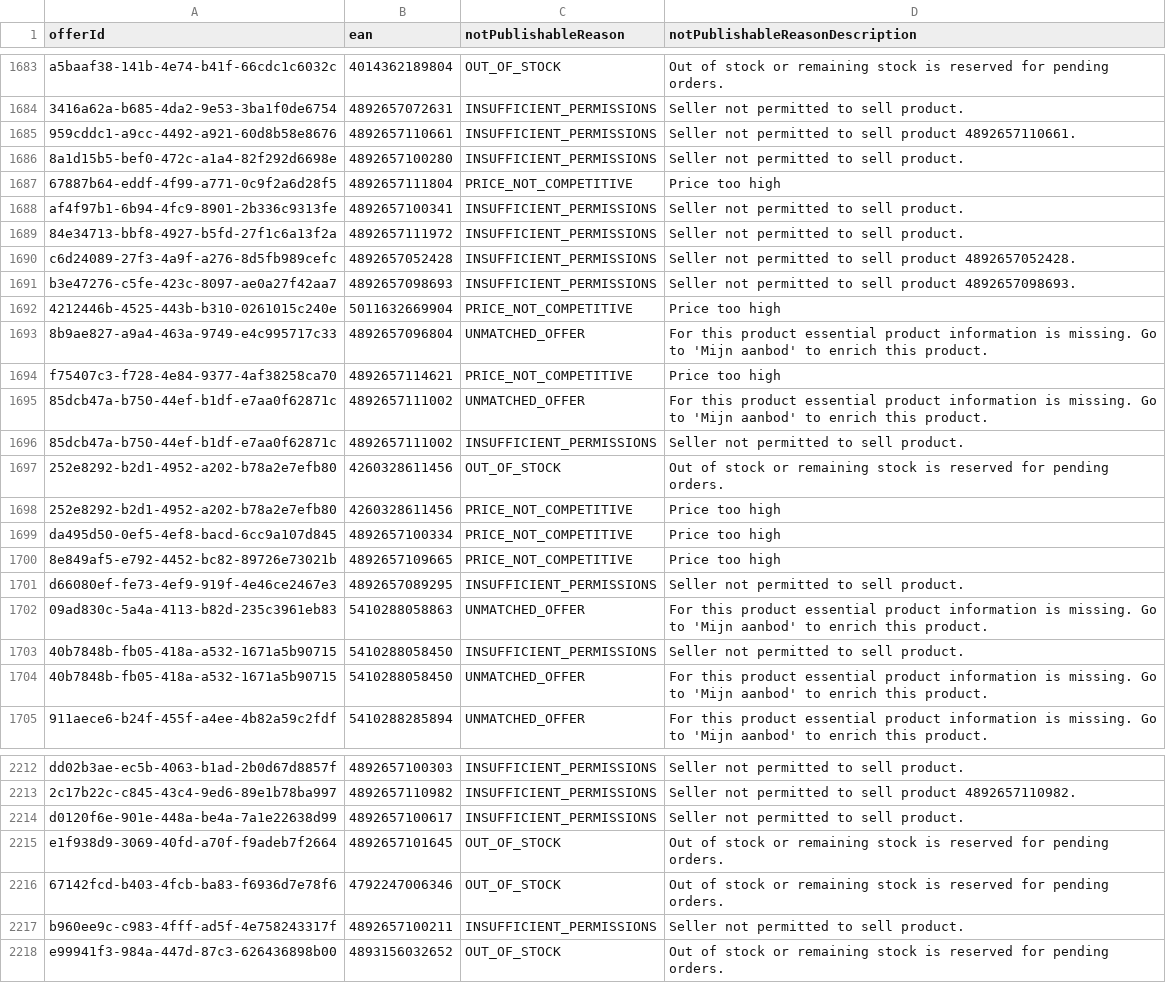
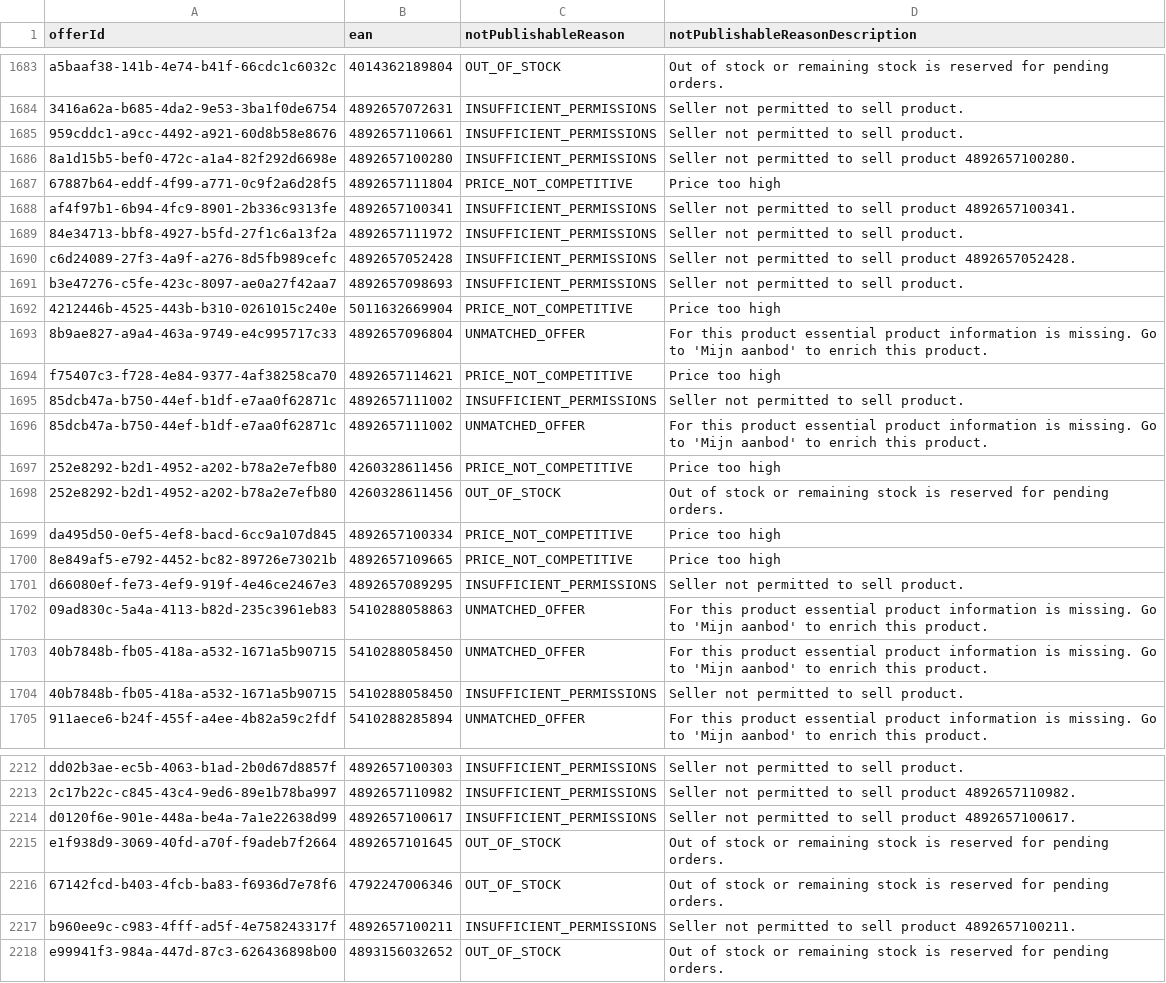
Before and after one commit to semjanssen98/unpublished_offers, a CSV file: unpublished_offers_Eco_Groothandel_(NL).csv, drawn as a sheet; only a part is shown, gaps mark what is left out; the diff covers the shown part only.

Commit message:
Update CSV files

```diff
--- a/unpublished_offers_Eco_Groothandel_(NL).csv
+++ b/unpublished_offers_Eco_Groothandel_(NL).csv
@@ -1684,9 +1684,9 @@ a5baaf38-141b-4e74-b41f-66cdc1c6032c,4014362189804,OUT_OF_STOCK,Out of stock or
 3416a62a-b685-4da2-9e53-3ba1f0de6754,4892657072631,INSUFFICIENT_PERMISSIONS,Seller not permitted to sell product.
-959cddc1-a9cc-4492-a921-60d8b58e8676,4892657110661,INSUFFICIENT_PERMISSIONS,Seller not permitted to sell product 4892657110661.
-8a1d15b5-bef0-472c-a1a4-82f292d6698e,4892657100280,INSUFFICIENT_PERMISSIONS,Seller not permitted to sell product.
+959cddc1-a9cc-4492-a921-60d8b58e8676,4892657110661,INSUFFICIENT_PERMISSIONS,Seller not permitted to sell product.
+8a1d15b5-bef0-472c-a1a4-82f292d6698e,4892657100280,INSUFFICIENT_PERMISSIONS,Seller not permitted to sell product 4892657100280.
 67887b64-eddf-4f99-a771-0c9f2a6d28f5,4892657111804,PRICE_NOT_COMPETITIVE,Price too high
-af4f97b1-6b94-4fc9-8901-2b336c9313fe,4892657100341,INSUFFICIENT_PERMISSIONS,Seller not permitted to sell product.
+af4f97b1-6b94-4fc9-8901-2b336c9313fe,4892657100341,INSUFFICIENT_PERMISSIONS,Seller not permitted to sell product 4892657100341.
 84e34713-bbf8-4927-b5fd-27f1c6a13f2a,4892657111972,INSUFFICIENT_PERMISSIONS,Seller not permitted to sell product.
 c6d24089-27f3-4a9f-a276-8d5fb989cefc,4892657052428,INSUFFICIENT_PERMISSIONS,Seller not permitted to sell product 4892657052428.
-b3e47276-c5fe-423c-8097-ae0a27f42aa7,4892657098693,INSUFFICIENT_PERMISSIONS,Seller not permitted to sell product 4892657098693.
+b3e47276-c5fe-423c-8097-ae0a27f42aa7,4892657098693,INSUFFICIENT_PERMISSIONS,Seller not permitted to sell product.
 4212446b-4525-443b-b310-0261015c240e,5011632669904,PRICE_NOT_COMPETITIVE,Price too high
@@ -1694,6 +1694,6 @@ b3e47276-c5fe-423c-8097-ae0a27f42aa7,4892657098693,INSUFFICIENT_PERMISSIONS,Sell
 f75407c3-f728-4e84-9377-4af38258ca70,4892657114621,PRICE_NOT_COMPETITIVE,Price too high
-85dcb47a-b750-44ef-b1df-e7aa0f62871c,4892657111002,UNMATCHED_OFFER,For this product essential product information is missing. Go to 'Mijn aanbod' to enrich this product.
 85dcb47a-b750-44ef-b1df-e7aa0f62871c,4892657111002,INSUFFICIENT_PERMISSIONS,Seller not permitted to sell product.
-252e8292-b2d1-4952-a202-b78a2e7efb80,4260328611456,OUT_OF_STOCK,Out of stock or remaining stock is reserved for pending orders.
+85dcb47a-b750-44ef-b1df-e7aa0f62871c,4892657111002,UNMATCHED_OFFER,For this product essential product information is missing. Go to 'Mijn aanbod' to enrich this product.
 252e8292-b2d1-4952-a202-b78a2e7efb80,4260328611456,PRICE_NOT_COMPETITIVE,Price too high
+252e8292-b2d1-4952-a202-b78a2e7efb80,4260328611456,OUT_OF_STOCK,Out of stock or remaining stock is reserved for pending orders.
 da495d50-0ef5-4ef8-bacd-6cc9a107d845,4892657100334,PRICE_NOT_COMPETITIVE,Price too high
@@ -1702,4 +1702,4 @@ d66080ef-fe73-4ef9-919f-4e46ce2467e3,4892657089295,INSUFFICIENT_PERMISSIONS,Sell
 09ad830c-5a4a-4113-b82d-235c3961eb83,5410288058863,UNMATCHED_OFFER,For this product essential product information is missing. Go to 'Mijn aanbod' to enrich this product.
-40b7848b-fb05-418a-a532-1671a5b90715,5410288058450,INSUFFICIENT_PERMISSIONS,Seller not permitted to sell product.
 40b7848b-fb05-418a-a532-1671a5b90715,5410288058450,UNMATCHED_OFFER,For this product essential product information is missing. Go to 'Mijn aanbod' to enrich this product.
+40b7848b-fb05-418a-a532-1671a5b90715,5410288058450,INSUFFICIENT_PERMISSIONS,Seller not permitted to sell product.
 911aece6-b24f-455f-a4ee-4b82a59c2fdf,5410288285894,UNMATCHED_OFFER,For this product essential product information is missing. Go to 'Mijn aanbod' to enrich this product.
@@ -2213,6 +2213,6 @@ dd02b3ae-ec5b-4063-b1ad-2b0d67d8857f,4892657100303,INSUFFICIENT_PERMISSIONS,Sell
 2c17b22c-c845-43c4-9ed6-89e1b78ba997,4892657110982,INSUFFICIENT_PERMISSIONS,Seller not permitted to sell product 4892657110982.
-d0120f6e-901e-448a-be4a-7a1e22638d99,4892657100617,INSUFFICIENT_PERMISSIONS,Seller not permitted to sell product.
+d0120f6e-901e-448a-be4a-7a1e22638d99,4892657100617,INSUFFICIENT_PERMISSIONS,Seller not permitted to sell product 4892657100617.
 e1f938d9-3069-40fd-a70f-f9adeb7f2664,4892657101645,OUT_OF_STOCK,Out of stock or remaining stock is reserved for pending orders.
 67142fcd-b403-4fcb-ba83-f6936d7e78f6,4792247006346,OUT_OF_STOCK,Out of stock or remaining stock is reserved for pending orders.
-b960ee9c-c983-4fff-ad5f-4e758243317f,4892657100211,INSUFFICIENT_PERMISSIONS,Seller not permitted to sell product.
+b960ee9c-c983-4fff-ad5f-4e758243317f,4892657100211,INSUFFICIENT_PERMISSIONS,Seller not permitted to sell product 4892657100211.
 e99941f3-984a-447d-87c3-626436898b00,4893156032652,OUT_OF_STOCK,Out of stock or remaining stock is reserved for pending orders.
```
Also changed, not shown: 53 moved rows and 10 edited cells elsewhere in this file.
